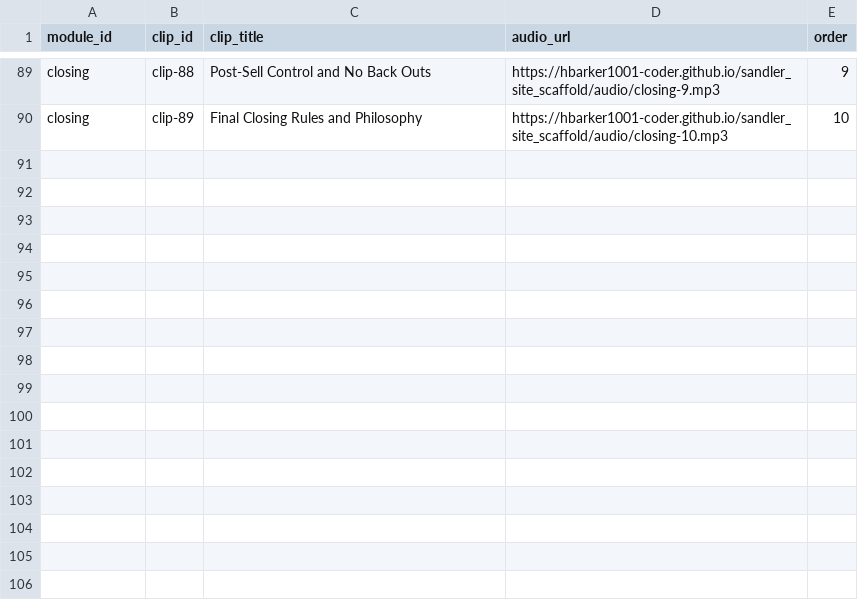
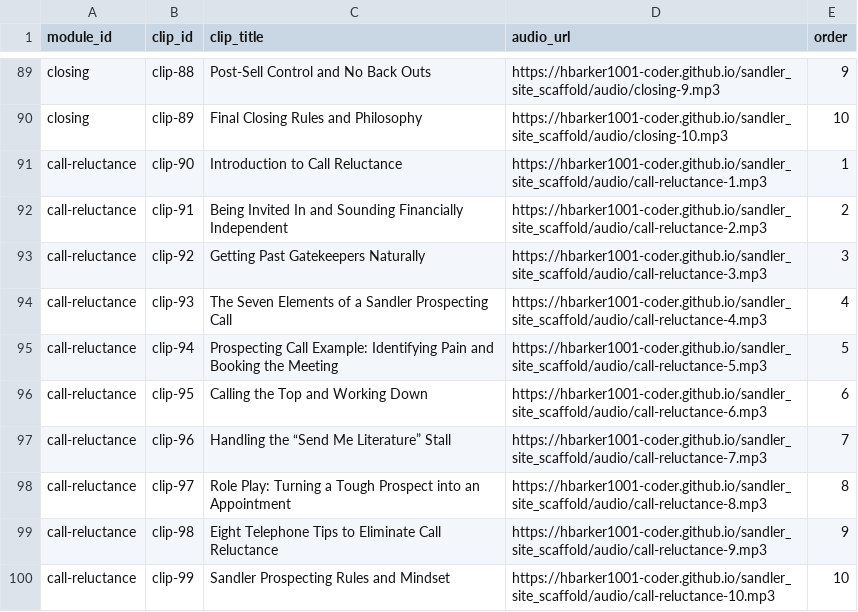
Before and after one commit to hbarker1001-coder/sandler_site_scaffold, a CSV file: data/Clips.csv, drawn as a sheet; only a part is shown, gaps mark what is left out; the diff names each change by its address in the sheet, - before the commit and + after, or states it on an @@ line.

Commit message:
Update Clips.csv

```diff
--- a/data/Clips.csv
+++ b/data/Clips.csv
+row 91: call-reluctance | clip-90 | Introduction to Call Reluctance | https://hbarker1001-coder.github.io/sandler_site_scaffold/audio/call-reluctance-1.mp3 | 1
+row 92: call-reluctance | clip-91 | Being Invited In and Sounding Financially Independent | https://hbarker1001-coder.github.io/sandler_site_scaffold/audio/call-reluctance-2.mp3 | 2
+row 93: call-reluctance | clip-92 | Getting Past Gatekeepers Naturally | https://hbarker1001-coder.github.io/sandler_site_scaffold/audio/call-reluctance-3.mp3 | 3
+row 94: call-reluctance | clip-93 | The Seven Elements of a Sandler Prospecting Call | https://hbarker1001-coder.github.io/sandler_site_scaffold/audio/call-reluctance-4.mp3 | 4
+row 95: call-reluctance | clip-94 | Prospecting Call Example: Identifying Pain and Booking the Meeting | https://hbarker1001-coder.github.io/sandler_site_scaffold/audio/call-reluctance-5.mp3 | 5
+row 96: call-reluctance | clip-95 | Calling the Top and Working Down | https://hbarker1001-coder.github.io/sandler_site_scaffold/audio/call-reluctance-6.mp3 | 6
+row 97: call-reluctance | clip-96 | Handling the “Send Me Literature” Stall | https://hbarker1001-coder.github.io/sandler_site_scaffold/audio/call-reluctance-7.mp3 | 7
+row 98: call-reluctance | clip-97 | Role Play: Turning a Tough Prospect into an Appointment | https://hbarker1001-coder.github.io/sandler_site_scaffold/audio/call-reluctance-8.mp3 | 8
+row 99: call-reluctance | clip-98 | Eight Telephone Tips to Eliminate Call Reluctance | https://hbarker1001-coder.github.io/sandler_site_scaffold/audio/call-reluctance-9.mp3 | 9
+row 100: call-reluctance | clip-99 | Sandler Prospecting Rules and Mindset | https://hbarker1001-coder.github.io/sandler_site_scaffold/audio/call-reluctance-10.mp3 | 10
```
